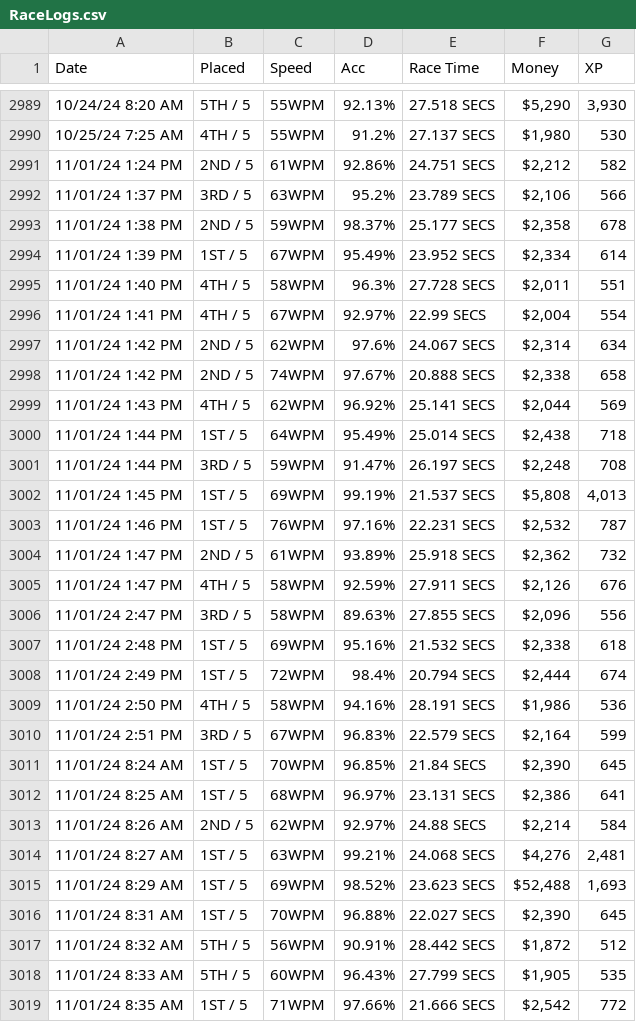
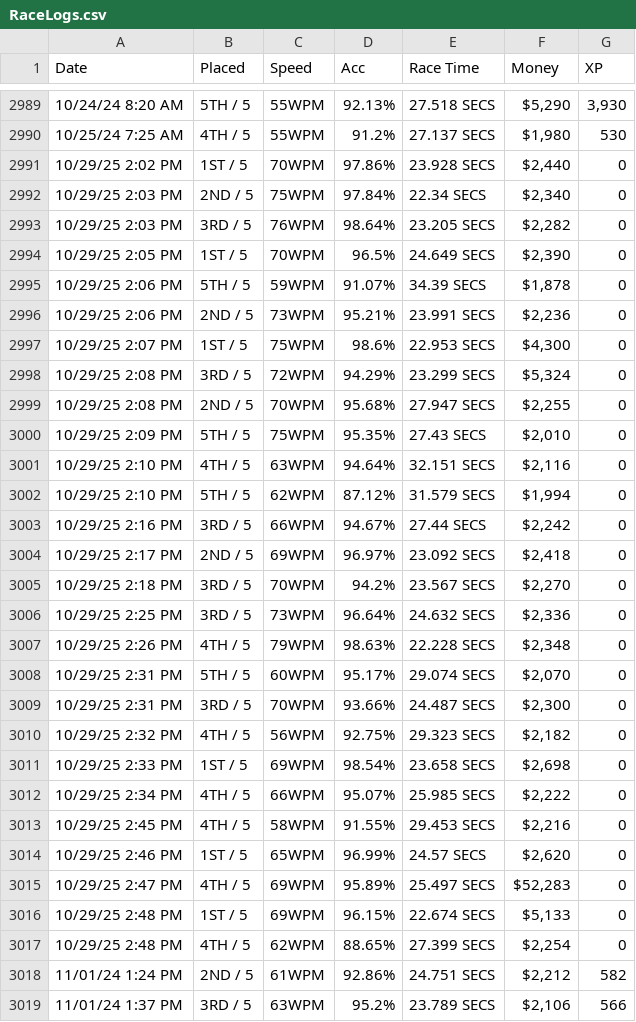
Before and after one commit to StefanObie/NitroTypeExtract, a CSV file: RaceLogs.csv, drawn as a sheet; only a part is shown, gaps mark what is left out; the shorter side is filled out with more unchanged rows; the diff names each change by its address in the sheet, - before the commit and + after, or states it on an @@ line.

Commit message:
Updated data table extraction to hopefully work with any number of pages.

```diff
--- a/RaceLogs.csv
+++ b/RaceLogs.csv
+row 2991: 10/29/25 2:02 PM | 1ST / 5 | 70WPM | 97.86% | 23.928 SECS | $2,440 | 0
+row 2992: 10/29/25 2:03 PM | 2ND / 5 | 75WPM | 97.84% | 22.34 SECS | $2,340 | 0
+row 2993: 10/29/25 2:03 PM | 3RD / 5 | 76WPM | 98.64% | 23.205 SECS | $2,282 | 0
+row 2994: 10/29/25 2:05 PM | 1ST / 5 | 70WPM | 96.5% | 24.649 SECS | $2,390 | 0
+row 2995: 10/29/25 2:06 PM | 5TH / 5 | 59WPM | 91.07% | 34.39 SECS | $1,878 | 0
+row 2996: 10/29/25 2:06 PM | 2ND / 5 | 73WPM | 95.21% | 23.991 SECS | $2,236 | 0
+row 2997: 10/29/25 2:07 PM | 1ST / 5 | 75WPM | 98.6% | 22.953 SECS | $4,300 | 0
+row 2998: 10/29/25 2:08 PM | 3RD / 5 | 72WPM | 94.29% | 23.299 SECS | $5,324 | 0
+row 2999: 10/29/25 2:08 PM | 2ND / 5 | 70WPM | 95.68% | 27.947 SECS | $2,255 | 0
+row 3000: 10/29/25 2:09 PM | 5TH / 5 | 75WPM | 95.35% | 27.43 SECS | $2,010 | 0
+row 3001: 10/29/25 2:10 PM | 4TH / 5 | 63WPM | 94.64% | 32.151 SECS | $2,116 | 0
+row 3002: 10/29/25 2:10 PM | 5TH / 5 | 62WPM | 87.12% | 31.579 SECS | $1,994 | 0
+row 3003: 10/29/25 2:16 PM | 3RD / 5 | 66WPM | 94.67% | 27.44 SECS | $2,242 | 0
+row 3004: 10/29/25 2:17 PM | 2ND / 5 | 69WPM | 96.97% | 23.092 SECS | $2,418 | 0
+row 3005: 10/29/25 2:18 PM | 3RD / 5 | 70WPM | 94.2% | 23.567 SECS | $2,270 | 0
+row 3006: 10/29/25 2:25 PM | 3RD / 5 | 73WPM | 96.64% | 24.632 SECS | $2,336 | 0
+row 3007: 10/29/25 2:26 PM | 4TH / 5 | 79WPM | 98.63% | 22.228 SECS | $2,348 | 0
+row 3008: 10/29/25 2:31 PM | 5TH / 5 | 60WPM | 95.17% | 29.074 SECS | $2,070 | 0
+row 3009: 10/29/25 2:31 PM | 3RD / 5 | 70WPM | 93.66% | 24.487 SECS | $2,300 | 0
+row 3010: 10/29/25 2:32 PM | 4TH / 5 | 56WPM | 92.75% | 29.323 SECS | $2,182 | 0
+row 3011: 10/29/25 2:33 PM | 1ST / 5 | 69WPM | 98.54% | 23.658 SECS | $2,698 | 0
+row 3012: 10/29/25 2:34 PM | 4TH / 5 | 66WPM | 95.07% | 25.985 SECS | $2,222 | 0
+row 3013: 10/29/25 2:45 PM | 4TH / 5 | 58WPM | 91.55% | 29.453 SECS | $2,216 | 0
+row 3014: 10/29/25 2:46 PM | 1ST / 5 | 65WPM | 96.99% | 24.57 SECS | $2,620 | 0
+row 3015: 10/29/25 2:47 PM | 4TH / 5 | 69WPM | 95.89% | 25.497 SECS | $52,283 | 0
+row 3016: 10/29/25 2:48 PM | 1ST / 5 | 69WPM | 96.15% | 22.674 SECS | $5,133 | 0
+row 3017: 10/29/25 2:48 PM | 4TH / 5 | 62WPM | 88.65% | 27.399 SECS | $2,254 | 0
```
Also changed, not shown: 6 other files.
